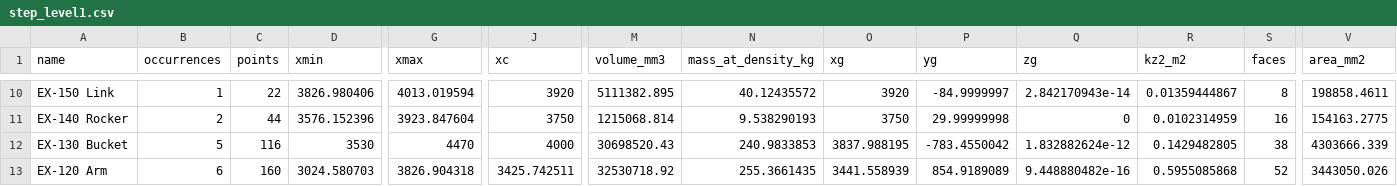
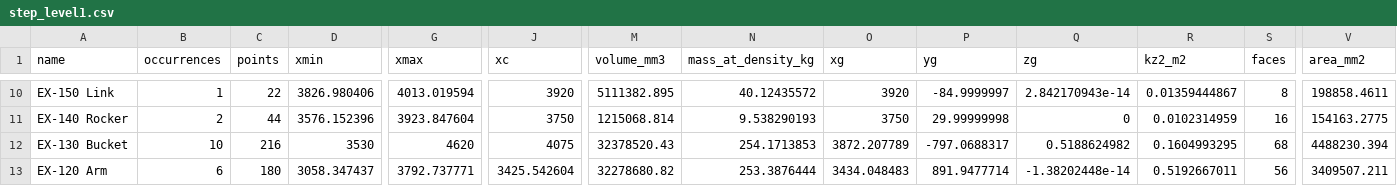
Before and after one commit to ktucki/cylload, a CSV file: examples/excavator/results/step_level1.csv, drawn as a sheet; only a part is shown, gaps mark what is left out; the diff covers the shown part only; the diff names each change by its address in the sheet, - before the commit and + after, or states it on an @@ line.

```diff
--- a/examples/excavator/results/step_level1.csv
+++ b/examples/excavator/results/step_level1.csv
-B12 (occurrences): 5
+B12 (occurrences): 10
-C12 (points): 116
+C12 (points): 216
-G12 (xmax): 4470
+G12 (xmax): 4620
-J12 (xc): 4000
+J12 (xc): 4075
-M12 (volume_mm3): 30698520.43
+M12 (volume_mm3): 32378520.43
-N12 (mass_at_density_kg): 240.9833853
+N12 (mass_at_density_kg): 254.1713853
-O12 (xg): 3837.988195
+O12 (xg): 3872.207789
-P12 (yg): -783.4550042
+P12 (yg): -797.0688317
-Q12 (zg): 1.832882624e-12
+Q12 (zg): 0.5188624982
-R12 (kz2_m2): 0.1429482805
+R12 (kz2_m2): 0.1604993295
-S12 (faces): 38
+S12 (faces): 68
-V12 (area_mm2): 4303666.339
+V12 (area_mm2): 4488230.394
-C13 (points): 160
+C13 (points): 180
-D13 (xmin): 3024.580703
+D13 (xmin): 3058.347437
-G13 (xmax): 3826.904318
+G13 (xmax): 3792.737771
-J13 (xc): 3425.742511
+J13 (xc): 3425.542604
-M13 (volume_mm3): 32530718.92
+M13 (volume_mm3): 32278680.82
-N13 (mass_at_density_kg): 255.3661435
+N13 (mass_at_density_kg): 253.3876444
-O13 (xg): 3441.558939
+O13 (xg): 3434.048483
-P13 (yg): 854.9189089
+P13 (yg): 891.9477714
-Q13 (zg): 9.448880482e-16
+Q13 (zg): -1.38202448e-14
-R13 (kz2_m2): 0.5955085868
+R13 (kz2_m2): 0.5192667011
-S13 (faces): 52
+S13 (faces): 56
-V13 (area_mm2): 3443050.026
+V13 (area_mm2): 3409507.211
```
Also changed, not shown: 1 added row, 1 removed row and 101 edited cells elsewhere in this file, examples/excavator/excavator_reference.csv, examples/excavator/results/map_boom_arm.csv, 35 other files.
